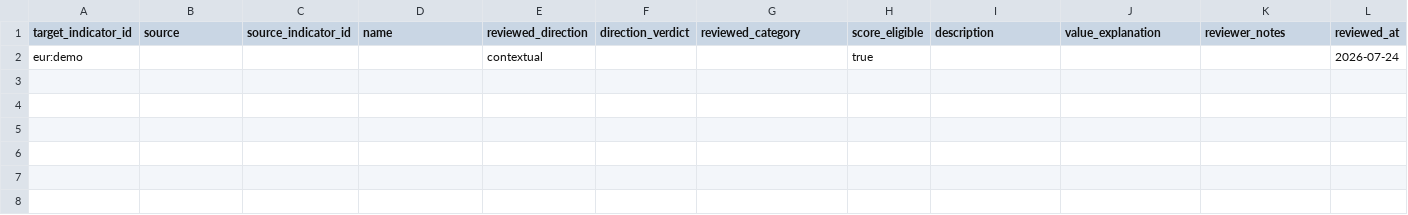
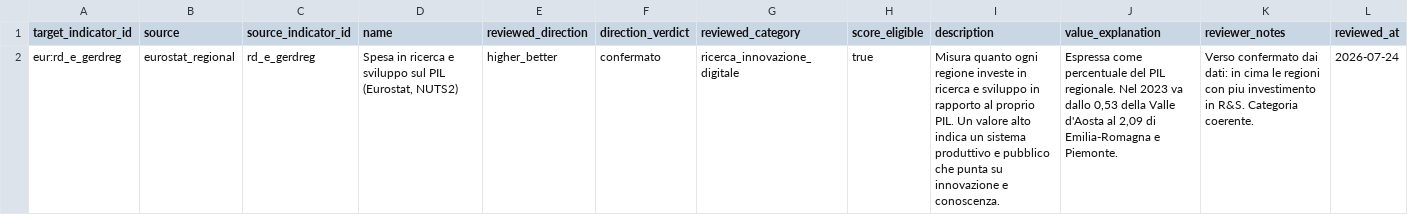
Before and after one commit to nmaiese/diset-viz, a CSV file: data/discovery/curation.csv, drawn as a sheet; removed rows and columns are numbered as before the commit, all else as after; the diff names each change by its address in the sheet, - before the commit and + after, or states it on an @@ line.

```diff
--- a/data/discovery/curation.csv
+++ b/data/discovery/curation.csv
-row 2: eur:demo |  |  |  | contextual |  |  | true |  |  |  | 2026-07-24
+row 2: eur:rd_e_gerdreg | eurostat_regional | rd_e_gerdreg | Spesa in ricerca e sviluppo sul PIL (Eurostat, NUTS2) | higher_better | confermato | ricerca_innovazione_digitale | true | Misura quanto ogni regione investe in ricerca e sviluppo in rapporto al proprio PIL. Un valore alto indica un sistema produttivo e pubblico che punta su innovazione e conoscenza. | Espressa come percentuale del PIL regionale. Nel 2023 va dallo 0,53 della Valle d'Aosta al 2,09 di Emilia-Romagna e Piemonte. | Verso confermato dai dati: in cima le regioni con piu investimento in R&S. Categoria coerente. | 2026-07-24
```
Also changed, not shown: 15 other files.
